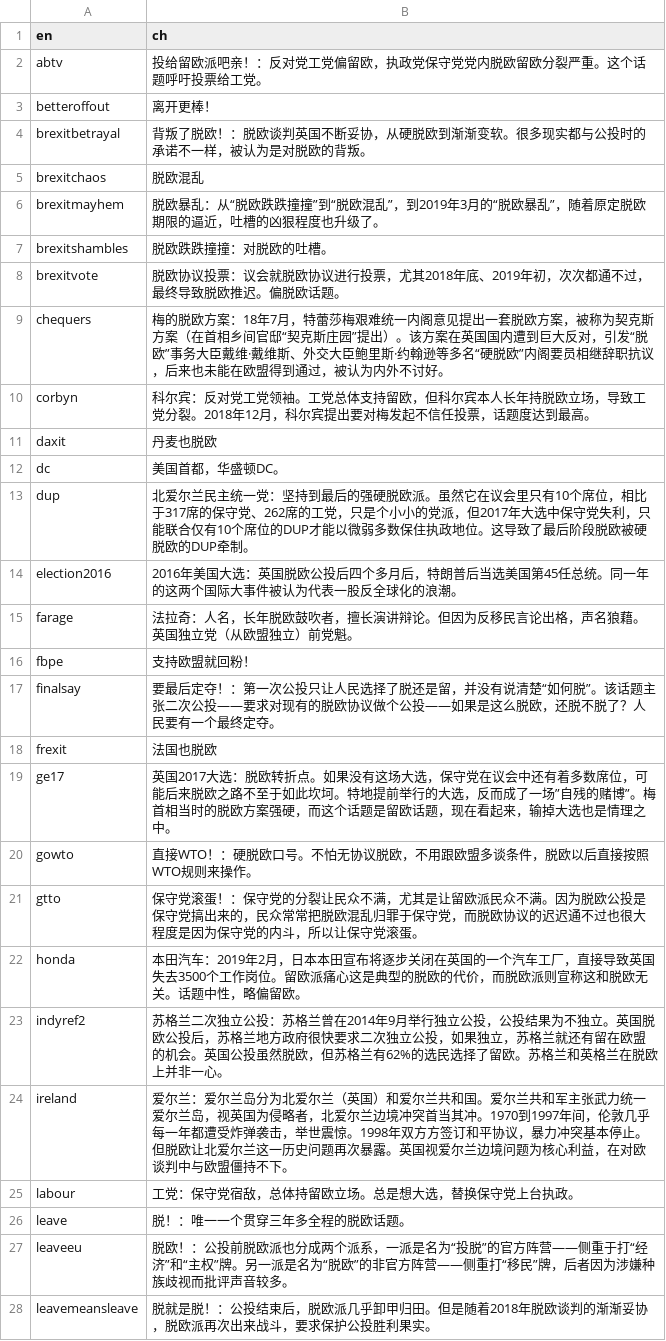
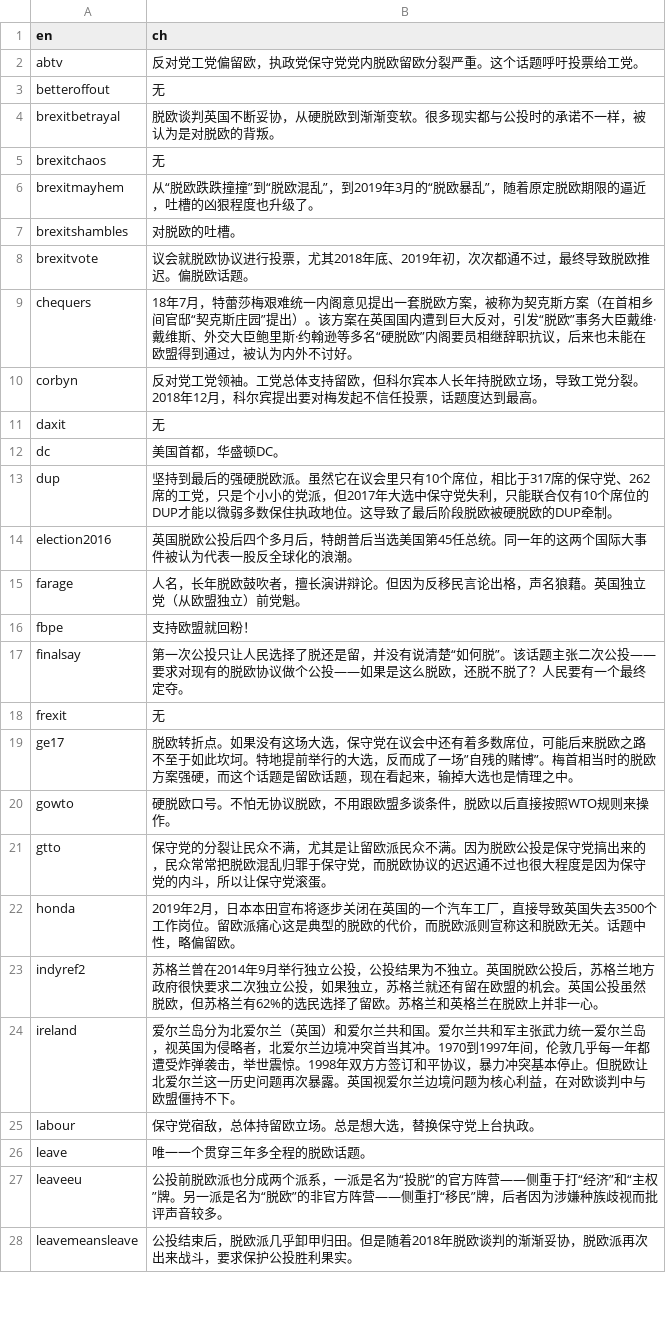
Before and after one commit to BrexitProject/visualization, a CSV file: views/public/data/hashtag_bubble_explanation.csv, drawn as a sheet; only a part is shown; the diff covers the shown part only.

```diff
--- a/views/public/data/hashtag_bubble_explanation.csv
+++ b/views/public/data/hashtag_bubble_explanation.csv
@@ -1,28 +1,28 @@
 en,ch
-abtv,投给留欧派吧亲！：反对党工党偏留欧，执政党保守党党内脱欧留欧分裂严重。这个话题呼吁投票给工党。
-betteroffout,离开更棒！
-brexitbetrayal,背叛了脱欧！：脱欧谈判英国不断妥协，从硬脱欧到渐渐变软。很多现实都与公投时的承诺不一样，被认为是对脱欧的背叛。
-brexitchaos,脱欧混乱
-brexitmayhem,脱欧暴乱：从“脱欧跌跌撞撞”到“脱欧混乱”，到2019年3月的“脱欧暴乱”，随着原定脱欧期限的逼近，吐槽的凶狠程度也升级了。
-brexitshambles,脱欧跌跌撞撞：对脱欧的吐槽。
-brexitvote,脱欧协议投票：议会就脱欧协议进行投票，尤其2018年底、2019年初，次次都通不过，最终导致脱欧推迟。偏脱欧话题。
-chequers,梅的脱欧方案：18年7月，特蕾莎梅艰难统一内阁意见提出一套脱欧方案，被称为契克斯方案（在首相乡间官邸“契克斯庄园”提出）。该方案在英国国内遭到巨大反对，引发“脱欧”事务大臣戴维·戴维斯、外交大臣鲍里斯·约翰逊等多名“硬脱欧”内阁要员相继辞职抗议，后来也未能在欧盟得到通过，被认为内外不讨好。
-corbyn,科尔宾：反对党工党领袖。工党总体支持留欧，但科尔宾本人长年持脱欧立场，导致工党分裂。2018年12月，科尔宾提出要对梅发起不信任投票，话题度达到最高。
-daxit,丹麦也脱欧
+abtv,反对党工党偏留欧，执政党保守党党内脱欧留欧分裂严重。这个话题呼吁投票给工党。
+betteroffout,无
+brexitbetrayal,脱欧谈判英国不断妥协，从硬脱欧到渐渐变软。很多现实都与公投时的承诺不一样，被认为是对脱欧的背叛。
+brexitchaos,无
+brexitmayhem,从“脱欧跌跌撞撞”到“脱欧混乱”，到2019年3月的“脱欧暴乱”，随着原定脱欧期限的逼近，吐槽的凶狠程度也升级了。
+brexitshambles,对脱欧的吐槽。
+brexitvote,议会就脱欧协议进行投票，尤其2018年底、2019年初，次次都通不过，最终导致脱欧推迟。偏脱欧话题。
+chequers,18年7月，特蕾莎梅艰难统一内阁意见提出一套脱欧方案，被称为契克斯方案（在首相乡间官邸“契克斯庄园”提出）。该方案在英国国内遭到巨大反对，引发“脱欧”事务大臣戴维·戴维斯、外交大臣鲍里斯·约翰逊等多名“硬脱欧”内阁要员相继辞职抗议，后来也未能在欧盟得到通过，被认为内外不讨好。
+corbyn,反对党工党领袖。工党总体支持留欧，但科尔宾本人长年持脱欧立场，导致工党分裂。2018年12月，科尔宾提出要对梅发起不信任投票，话题度达到最高。
+daxit,无
 dc,美国首都，华盛顿DC。
-dup,北爱尔兰民主统一党：坚持到最后的强硬脱欧派。虽然它在议会里只有10个席位，相比于317席的保守党、262席的工党，只是个小小的党派，但2017年大选中保守党失利，只能联合仅有10个席位的DUP才能以微弱多数保住执政地位。这导致了最后阶段脱欧被硬脱欧的DUP牵制。
-election2016,2016年美国大选：英国脱欧公投后四个多月后，特朗普后当选美国第45任总统。同一年的这两个国际大事件被认为代表一股反全球化的浪潮。
-farage,法拉奇：人名，长年脱欧鼓吹者，擅长演讲辩论。但因为反移民言论出格，声名狼藉。英国独立党（从欧盟独立）前党魁。
+dup,坚持到最后的强硬脱欧派。虽然它在议会里只有10个席位，相比于317席的保守党、262席的工党，只是个小小的党派，但2017年大选中保守党失利，只能联合仅有10个席位的DUP才能以微弱多数保住执政地位。这导致了最后阶段脱欧被硬脱欧的DUP牵制。
+election2016,英国脱欧公投后四个多月后，特朗普后当选美国第45任总统。同一年的这两个国际大事件被认为代表一股反全球化的浪潮。
+farage,人名，长年脱欧鼓吹者，擅长演讲辩论。但因为反移民言论出格，声名狼藉。英国独立党（从欧盟独立）前党魁。
 fbpe,支持欧盟就回粉！
-finalsay,要最后定夺！：第一次公投只让人民选择了脱还是留，并没有说清楚“如何脱”。该话题主张二次公投——要求对现有的脱欧协议做个公投——如果是这么脱欧，还脱不脱了？人民要有一个最终定夺。
-frexit,法国也脱欧
-ge17,英国2017大选：脱欧转折点。如果没有这场大选，保守党在议会中还有着多数席位，可能后来脱欧之路不至于如此坎坷。特地提前举行的大选，反而成了一场”自残的赌博”。梅首相当时的脱欧方案强硬，而这个话题是留欧话题，现在看起来，输掉大选也是情理之中。
-gowto,直接WTO！：硬脱欧口号。不怕无协议脱欧，不用跟欧盟多谈条件，脱欧以后直接按照WTO规则来操作。
-gtto,保守党滚蛋！：保守党的分裂让民众不满，尤其是让留欧派民众不满。因为脱欧公投是保守党搞出来的，民众常常把脱欧混乱归罪于保守党，而脱欧协议的迟迟通不过也很大程度是因为保守党的内斗，所以让保守党滚蛋。
-honda,本田汽车：2019年2月，日本本田宣布将逐步关闭在英国的一个汽车工厂，直接导致英国失去3500个工作岗位。留欧派痛心这是典型的脱欧的代价，而脱欧派则宣称这和脱欧无关。话题中性，略偏留欧。
-indyref2,苏格兰二次独立公投：苏格兰曾在2014年9月举行独立公投，公投结果为不独立。英国脱欧公投后，苏格兰地方政府很快要求二次独立公投，如果独立，苏格兰就还有留在欧盟的机会。英国公投虽然脱欧，但苏格兰有62%的选民选择了留欧。苏格兰和英格兰在脱欧上并非一心。
-ireland,爱尔兰：爱尔兰岛分为北爱尔兰（英国）和爱尔兰共和国。爱尔兰共和军主张武力统一爱尔兰岛，视英国为侵略者，北爱尔兰边境冲突首当其冲。1970到1997年间，伦敦几乎每一年都遭受炸弹袭击，举世震惊。1998年双方方签订和平协议，暴力冲突基本停止。但脱欧让北爱尔兰这一历史问题再次暴露。英国视爱尔兰边境问题为核心利益，在对欧谈判中与欧盟僵持不下。
-labour,工党：保守党宿敌，总体持留欧立场。总是想大选，替换保守党上台执政。
-leave,脱！：唯一一个贯穿三年多全程的脱欧话题。
-leaveeu,脱欧！：公投前脱欧派也分成两个派系，一派是名为“投脱”的官方阵营——侧重于打“经济”和“主权”牌。另一派是名为“脱欧”的非官方阵营——侧重打“移民”牌，后者因为涉嫌种族歧视而批评声音较多。
-leavemeansleave,脱就是脱！：公投结束后，脱欧派几乎卸甲归田。但是随着2018年脱欧谈判的渐渐妥协，脱欧派再次出来战斗，要求保护公投胜利果实。
+finalsay,第一次公投只让人民选择了脱还是留，并没有说清楚“如何脱”。该话题主张二次公投——要求对现有的脱欧协议做个公投——如果是这么脱欧，还脱不脱了？人民要有一个最终定夺。
+frexit,无
+ge17,脱欧转折点。如果没有这场大选，保守党在议会中还有着多数席位，可能后来脱欧之路不至于如此坎坷。特地提前举行的大选，反而成了一场”自残的赌博”。梅首相当时的脱欧方案强硬，而这个话题是留欧话题，现在看起来，输掉大选也是情理之中。
+gowto,硬脱欧口号。不怕无协议脱欧，不用跟欧盟多谈条件，脱欧以后直接按照WTO规则来操作。
+gtto,保守党的分裂让民众不满，尤其是让留欧派民众不满。因为脱欧公投是保守党搞出来的，民众常常把脱欧混乱归罪于保守党，而脱欧协议的迟迟通不过也很大程度是因为保守党的内斗，所以让保守党滚蛋。
+honda,2019年2月，日本本田宣布将逐步关闭在英国的一个汽车工厂，直接导致英国失去3500个工作岗位。留欧派痛心这是典型的脱欧的代价，而脱欧派则宣称这和脱欧无关。话题中性，略偏留欧。
+indyref2,苏格兰曾在2014年9月举行独立公投，公投结果为不独立。英国脱欧公投后，苏格兰地方政府很快要求二次独立公投，如果独立，苏格兰就还有留在欧盟的机会。英国公投虽然脱欧，但苏格兰有62%的选民选择了留欧。苏格兰和英格兰在脱欧上并非一心。
+ireland,爱尔兰岛分为北爱尔兰（英国）和爱尔兰共和国。爱尔兰共和军主张武力统一爱尔兰岛，视英国为侵略者，北爱尔兰边境冲突首当其冲。1970到1997年间，伦敦几乎每一年都遭受炸弹袭击，举世震惊。1998年双方方签订和平协议，暴力冲突基本停止。但脱欧让北爱尔兰这一历史问题再次暴露。英国视爱尔兰边境问题为核心利益，在对欧谈判中与欧盟僵持不下。
+labour,保守党宿敌，总体持留欧立场。总是想大选，替换保守党上台执政。
+leave,唯一一个贯穿三年多全程的脱欧话题。
+leaveeu,公投前脱欧派也分成两个派系，一派是名为“投脱”的官方阵营——侧重于打“经济”和“主权”牌。另一派是名为“脱欧”的非官方阵营——侧重打“移民”牌，后者因为涉嫌种族歧视而批评声音较多。
+leavemeansleave,公投结束后，脱欧派几乎卸甲归田。但是随着2018年脱欧谈判的渐渐妥协，脱欧派再次出来战斗，要求保护公投胜利果实。
```
Also changed, not shown: 39 edited cells elsewhere in this file, 3 other files.
